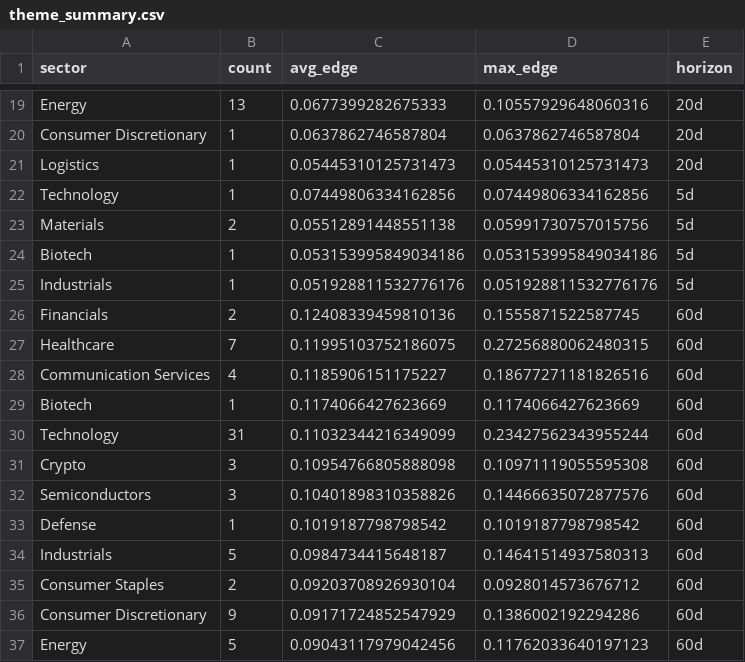
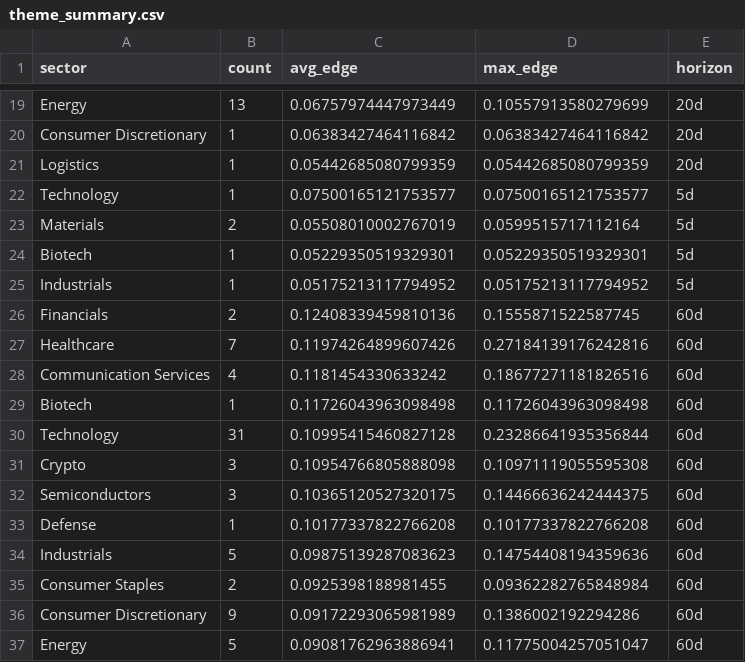
Before and after one commit to helioskozak-cloud/regime-desk, a CSV file: data/theme_summary.csv, drawn as a sheet; only a part is shown, gaps mark what is left out; the diff covers the shown part only; the diff names each change by its address in the sheet, - before the commit and + after, or states it on an @@ line.

```diff
--- a/data/theme_summary.csv
+++ b/data/theme_summary.csv
-C19 (avg_edge): 0.0677399282675333
+C19 (avg_edge): 0.06757974447973449
-D19 (max_edge): 0.10557929648060316
+D19 (max_edge): 0.10557913580279699
-C20 (avg_edge): 0.0637862746587804
+C20 (avg_edge): 0.06383427464116842
-D20 (max_edge): 0.0637862746587804
+D20 (max_edge): 0.06383427464116842
-C21 (avg_edge): 0.05445310125731473
+C21 (avg_edge): 0.05442685080799359
-D21 (max_edge): 0.05445310125731473
+D21 (max_edge): 0.05442685080799359
-C22 (avg_edge): 0.07449806334162856
+C22 (avg_edge): 0.07500165121753577
-D22 (max_edge): 0.07449806334162856
+D22 (max_edge): 0.07500165121753577
-C23 (avg_edge): 0.05512891448551138
+C23 (avg_edge): 0.05508010002767019
-D23 (max_edge): 0.05991730757015756
+D23 (max_edge): 0.0599515717112164
-C24 (avg_edge): 0.053153995849034186
+C24 (avg_edge): 0.05229350519329301
-D24 (max_edge): 0.053153995849034186
+D24 (max_edge): 0.05229350519329301
-C25 (avg_edge): 0.051928811532776176
+C25 (avg_edge): 0.05175213117794952
-D25 (max_edge): 0.051928811532776176
+D25 (max_edge): 0.05175213117794952
-C27 (avg_edge): 0.11995103752186075
+C27 (avg_edge): 0.11974264899607426
-D27 (max_edge): 0.27256880062480315
+D27 (max_edge): 0.27184139176242816
-C28 (avg_edge): 0.1185906151175227
+C28 (avg_edge): 0.1181454330633242
-C29 (avg_edge): 0.1174066427623669
+C29 (avg_edge): 0.11726043963098498
-D29 (max_edge): 0.1174066427623669
+D29 (max_edge): 0.11726043963098498
-C30 (avg_edge): 0.11032344216349099
+C30 (avg_edge): 0.10995415460827128
-D30 (max_edge): 0.23427562343955244
+D30 (max_edge): 0.23286641935356844
-C32 (avg_edge): 0.10401898310358826
+C32 (avg_edge): 0.10365120527320175
-D32 (max_edge): 0.14466635072877576
+D32 (max_edge): 0.14466636242444375
-C33 (avg_edge): 0.1019187798798542
+C33 (avg_edge): 0.10177337822766208
-D33 (max_edge): 0.1019187798798542
+D33 (max_edge): 0.10177337822766208
-C34 (avg_edge): 0.0984734415648187
+C34 (avg_edge): 0.09875139287083623
-D34 (max_edge): 0.14641514937580313
+D34 (max_edge): 0.14754408194359636
-C35 (avg_edge): 0.09203708926930104
+C35 (avg_edge): 0.0925398188981455
-D35 (max_edge): 0.0928014573676712
+D35 (max_edge): 0.09362282765848984
-C36 (avg_edge): 0.09171724852547929
+C36 (avg_edge): 0.09172293065981989
-C37 (avg_edge): 0.09043117979042456
+C37 (avg_edge): 0.09081762963886941
-D37 (max_edge): 0.11762033640197123
+D37 (max_edge): 0.11775004257051047
```
Also changed, not shown: 5 added rows, 5 removed rows and 23 edited cells elsewhere in this file, data/market_signals.csv, data/signal_log.csv, 10 other files.
